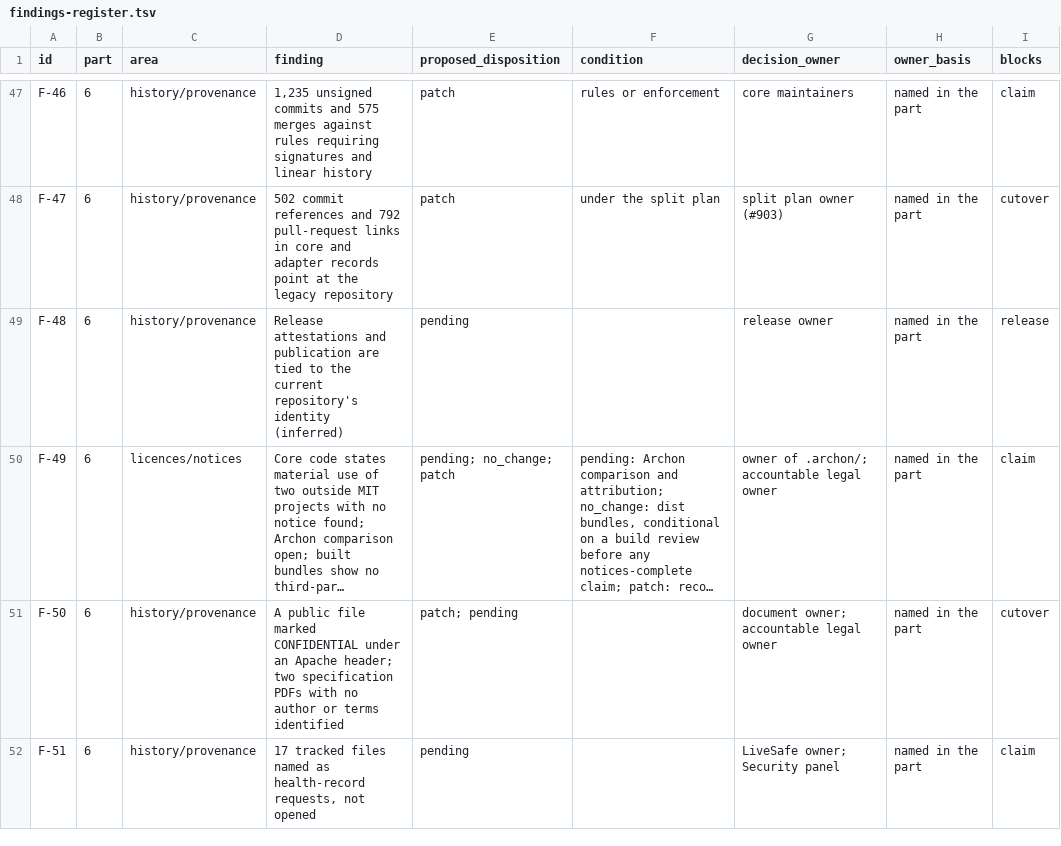
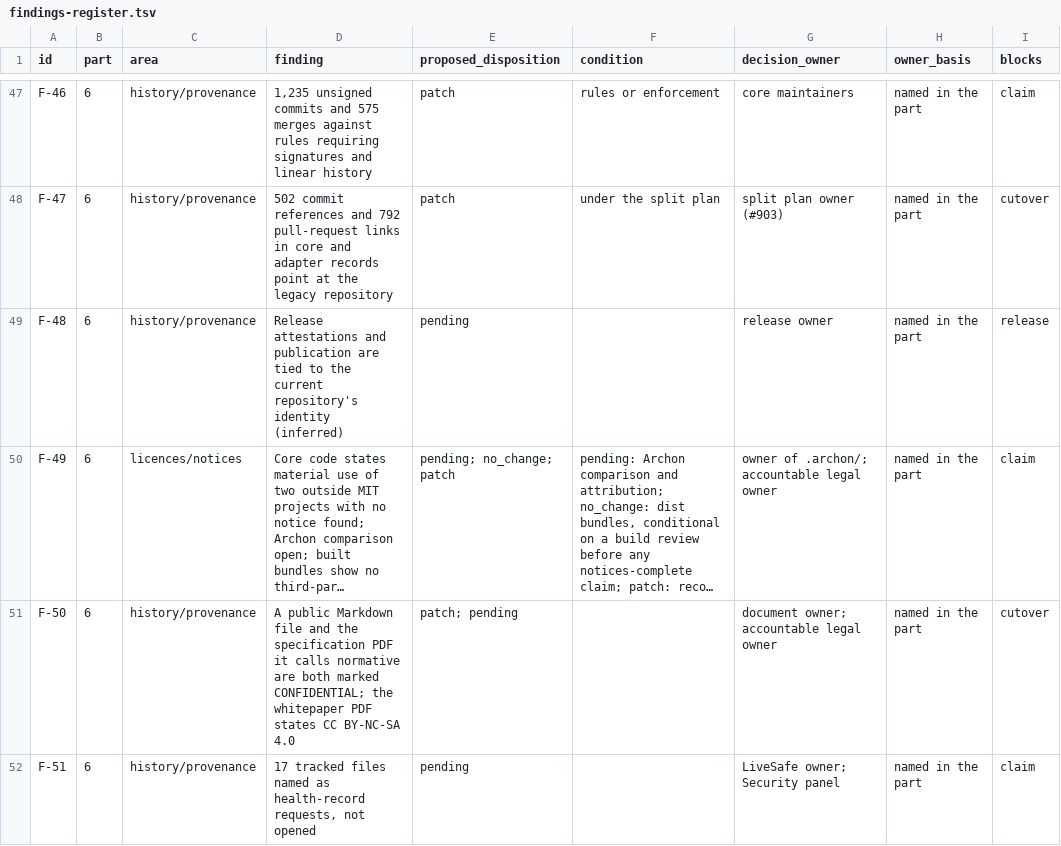
Before and after one commit to exochain/exochain, a TSV file: docs/audit/core-separation-904/findings-register.tsv, drawn as a sheet; only a part is shown, gaps mark what is left out; long unchanged cells end in …; the diff covers the shown part only; the diff names each change by its address in the sheet, - before the commit and + after, or states it on an @@ line.

```diff
--- a/docs/audit/core-separation-904/findings-register.tsv
+++ b/docs/audit/core-separation-904/findings-register.tsv
-D51 (finding): A public file marked CONFIDENTIAL under an Apache header; two specification PDFs with no author or terms identified
+D51 (finding): A public Markdown file and the specification PDF it calls normative are both marked CONFIDENTIAL; the whitepaper PDF states CC BY-NC-SA 4.0
```
Also changed, not shown: 1 added row and 7 edited cells elsewhere in this file, 4 other files.
